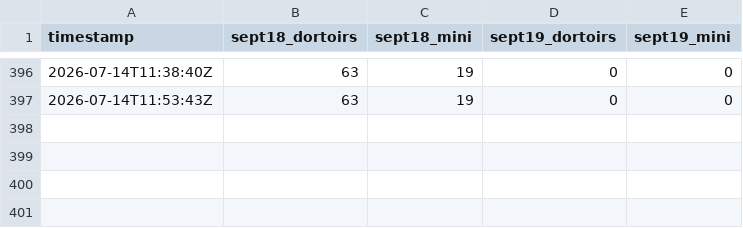
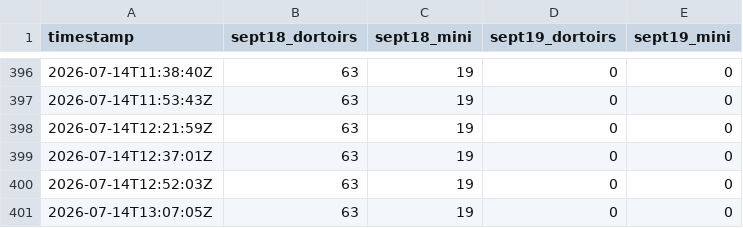
Before and after one commit to gurlavie/Morey-Monitoring, a CSV file: log.csv, drawn as a sheet; only a part is shown, gaps mark what is left out; the diff names each change by its address in the sheet, - before the commit and + after, or states it on an @@ line.

```diff
--- a/log.csv
+++ b/log.csv
+row 398: 2026-07-14T12:21:59Z | 63 | 19 | 0 | 0
+row 399: 2026-07-14T12:37:01Z | 63 | 19 | 0 | 0
+row 400: 2026-07-14T12:52:03Z | 63 | 19 | 0 | 0
+row 401: 2026-07-14T13:07:05Z | 63 | 19 | 0 | 0
```
Also changed, not shown: 1 other file.
